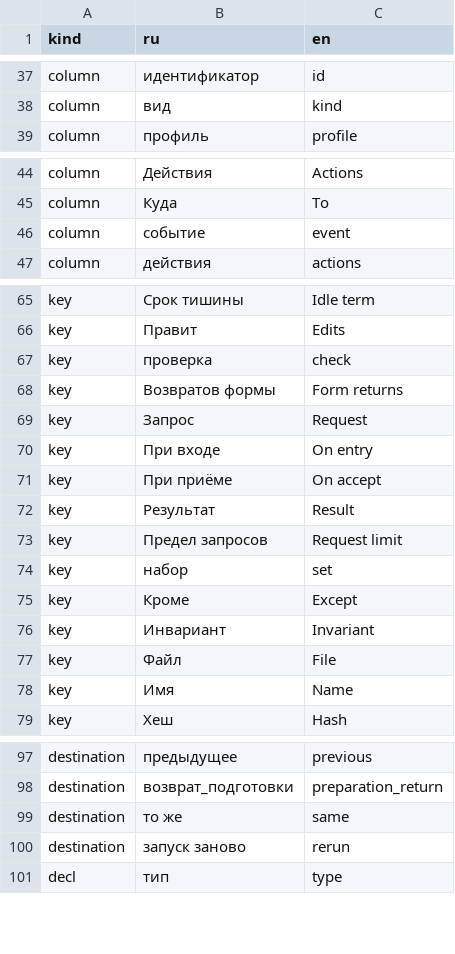
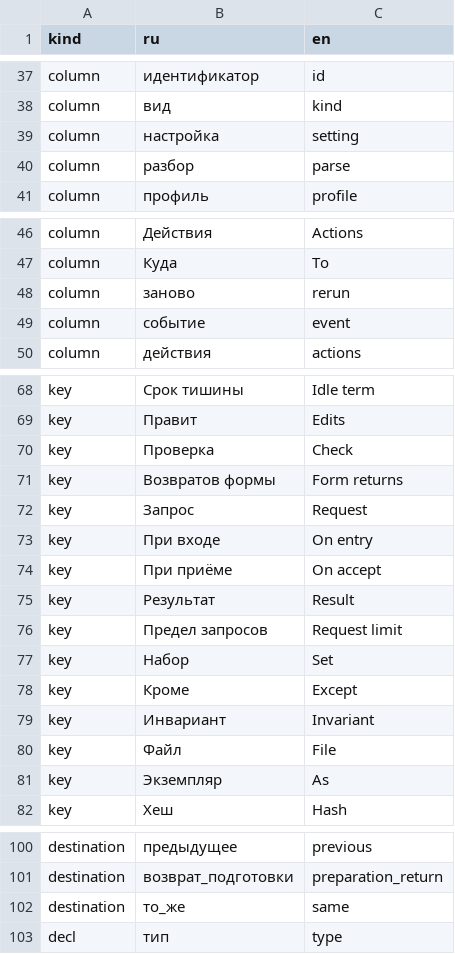
Before and after one commit to nv-lang/nova-alula, a TSV file: spec/alula-keywords.tsv, drawn as a sheet; only a part is shown, gaps mark what is left out; the diff covers the shown part only.

Commit message:
253 Red probe of the release Alula 0.28: the texts of the specification 0.28 of the methodology (AL-148...AL-152, CRLF as the package keeps them) and the libraries of 0.28 (Pause 3ea37b7e5f62/042bcf5854f5, cycle_arithmetic 7b00101ed9ed/1ecb918aebe0) in libs/; tools/check-alula-keywords.py is red on them (5 mismatches: the word table of 0.28 and alula_version 0.28 in the libraries), the code still speaks 0.27
Signed-off-by: Evgeniy Golovin <unitcraft@inbox.ru>

```diff
--- a/spec/alula-keywords.tsv
+++ b/spec/alula-keywords.tsv
@@ -38,2 +38,4 @@ column	идентификатор	id
 column	вид	kind
+column	настройка	setting
+column	разбор	parse
 column	профиль	profile
@@ -45,2 +47,3 @@ column	Действия	Actions
 column	Куда	To
+column	заново	rerun
 column	событие	event
@@ -66,3 +69,3 @@ key	Срок тишины	Idle term
 key	Правит	Edits
-key	проверка	check
+key	Проверка	Check
 key	Возвратов формы	Form returns
@@ -73,3 +76,3 @@ key	Результат	Result
 key	Предел запросов	Request limit
-key	набор	set
+key	Набор	Set
 key	Кроме	Except
@@ -77,3 +80,3 @@ key	Инвариант	Invariant
 key	Файл	File
-key	Имя	Name
+key	Экземпляр	As
 key	Хеш	Hash
@@ -98,4 +101,3 @@ destination	предыдущее	previous
 destination	возврат_подготовки	preparation_return
-destination	то же	same
-destination	запуск заново	rerun
+destination	то_же	same
 decl	тип	type
```
Also changed, not shown: 4 edited cells elsewhere in this file, 8 other files.
